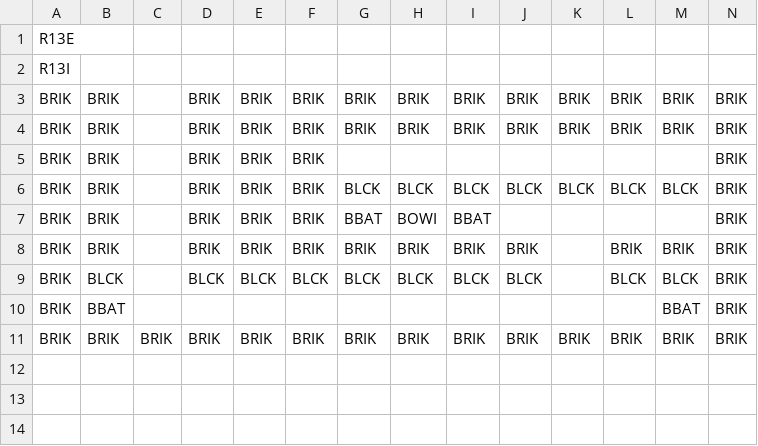
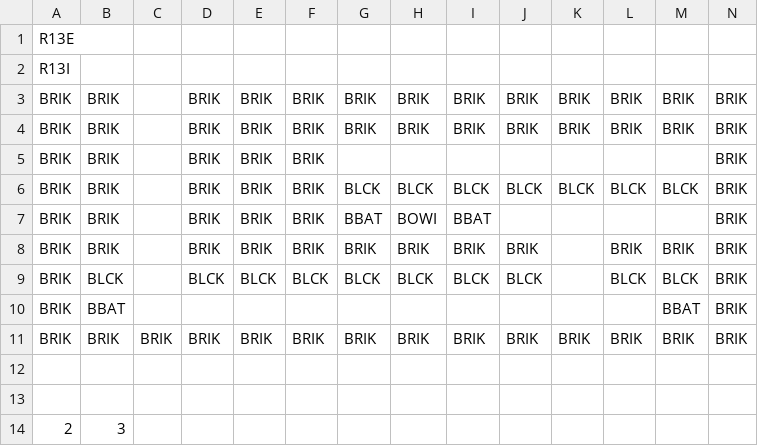
Before and after one commit to kylegessel/sprintfinity3902, a CSV file: Sprintfinity3902/Content/Rooms/Room13.csv, drawn as a sheet.

Commit message:
Update csv files to store room position value.

```diff
--- a/Sprintfinity3902/Content/Rooms/Room13.csv
+++ b/Sprintfinity3902/Content/Rooms/Room13.csv
@@ -11 +11,4 @@ BRIK,BBAT, ,, ,, , ,, , , ,BBAT,BRIK
 BRIK,BRIK,BRIK,BRIK,BRIK,BRIK,BRIK,BRIK,BRIK,BRIK,BRIK,BRIK,BRIK,BRIK
+ , ,,,,,,,,,,,,
+ , ,,,,,,,,,,,,
+ 2,3,,,,,,,,,,
```
Also changed, not shown: Sprintfinity3902/Content/Rooms/Room1.csv, Sprintfinity3902/Content/Rooms/Room10.csv, 15 other files.
